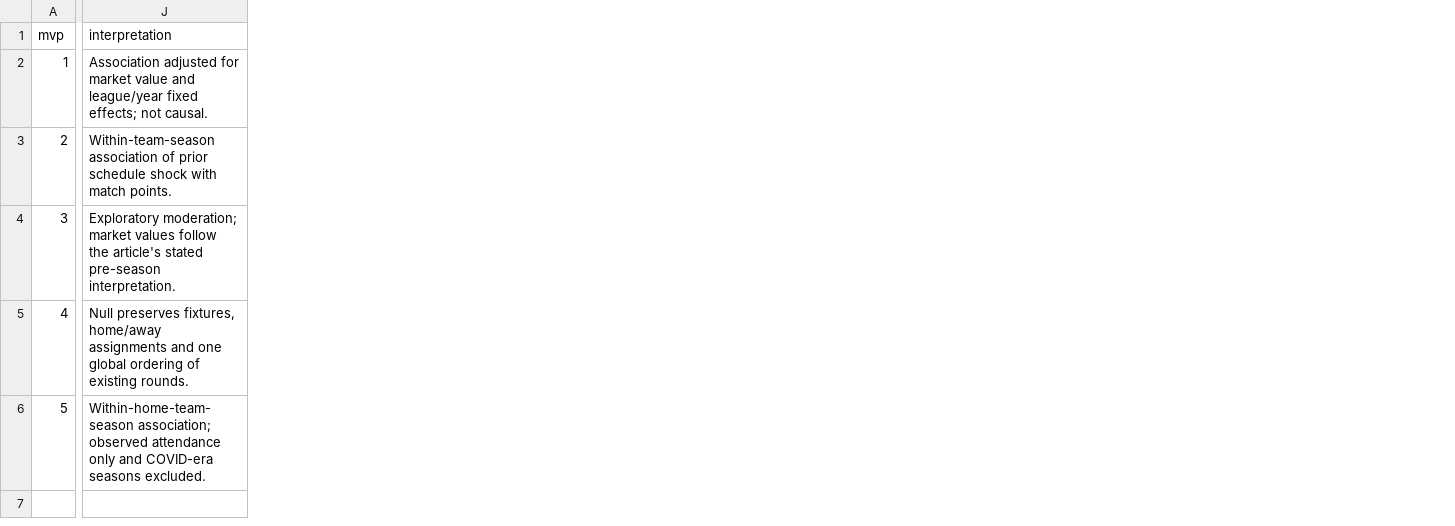
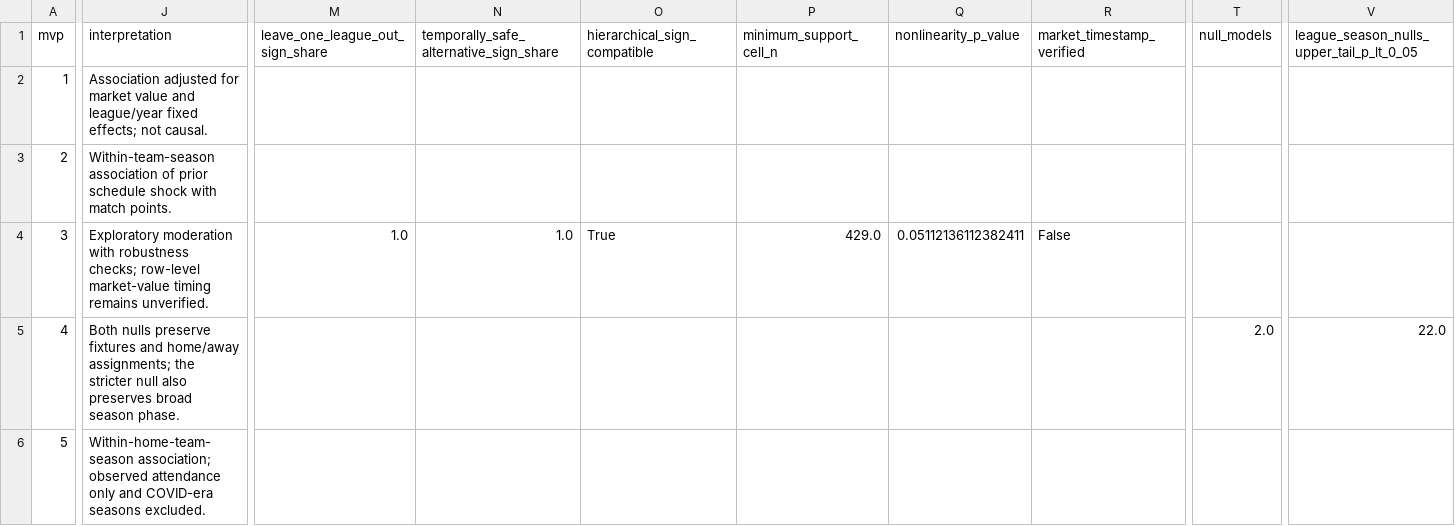
Before and after one commit to JoaoFgds/soccer-imbalance-extensions, a CSV file: results/tables/mvp_decisions.csv, drawn as a sheet; only a part is shown, gaps mark what is left out; the diff covers the shown part only; the diff names each change by its address in the sheet, - before the commit and + after, or states it on an @@ line.

Commit message:
Expand MVP robustness analysis

```diff
--- a/results/tables/mvp_decisions.csv
+++ b/results/tables/mvp_decisions.csv
+column M (leave_one_league_out_sign_share), row 4: 1.0
+column N, rows 1-4: temporally_safe_alternative_sign_share |  |  | 1.0
+column O (hierarchical_sign_compatible), row 4: True
+column P (minimum_support_cell_n), row 4: 429.0
+column Q (nonlinearity_p_value), row 4: 0.05112136112382411
+column R (market_timestamp_verified), row 4: False
+column T (null_models), row 5: 2.0
+column V, rows 1-5: league_season_nulls_upper_tail_p_lt_0_05 |  |  |  | 22.0
-J4 (interpretation): Exploratory moderation; market values follow the article's stated pre-season interpretation.
+J4 (interpretation): Exploratory moderation with robustness checks; row-level market-value timing remains unverified.
-J5 (interpretation): Null preserves fixtures, home/away assignments and one global ordering of existing rounds.
+J5 (interpretation): Both nulls preserve fixtures and home/away assignments; the stricter null also preserves broad season phase.
```
Also changed, not shown: 3 edited cells elsewhere in this file, 23 other files.
